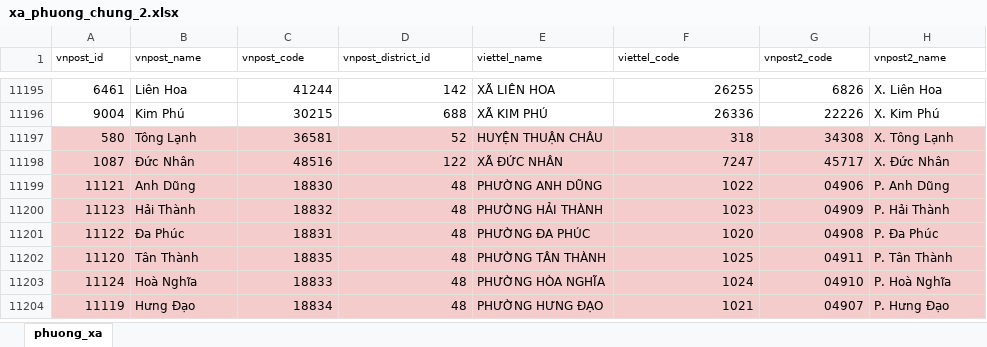
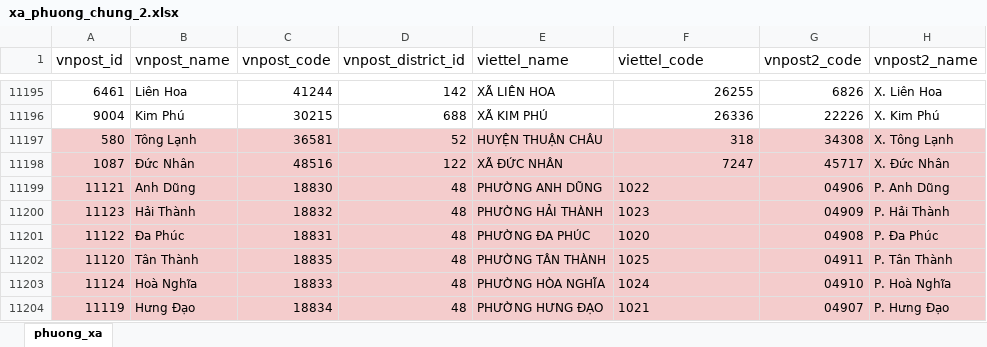
Before and after one commit to dtq212/public_files, an Excel workbook: xa_phuong_chung_2.xlsx, sheet phuong_xa, drawn as a sheet; only a part is shown, gaps mark what is left out; values as stored, in another font and other column widths than the file's, no borders; charts and pictures not drawn; the diff names each change by its address in the sheet, - before the commit and + after, or states it on an @@ line.

Commit message:
Add files via upload

```diff
--- a/xa_phuong_chung_2.xlsx (sheet phuong_xa)
+++ b/xa_phuong_chung_2.xlsx (sheet phuong_xa)
@@ A1:H1 text size: larger @@
-F11199:F11204 alignment: right
+F11199:F11204 alignment: left
```
